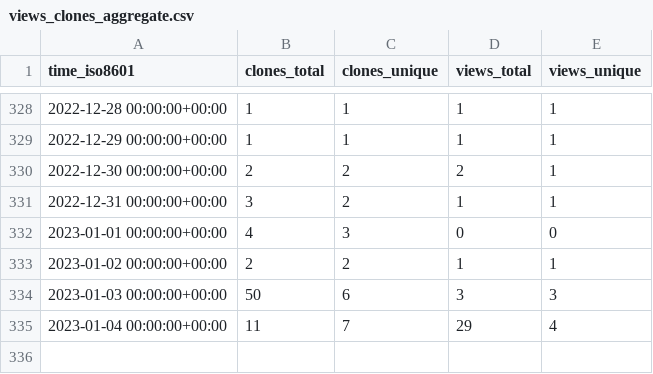
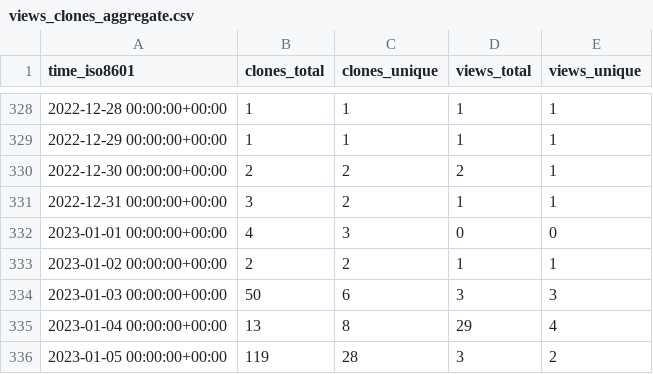
Before and after one commit to ethyca/fides-stats, a CSV file: ethyca/fideslang/ghrs-data/views_clones_aggregate.csv, drawn as a sheet; only a part is shown, gaps mark what is left out.

```diff
--- a/ethyca/fideslang/ghrs-data/views_clones_aggregate.csv
+++ b/ethyca/fideslang/ghrs-data/views_clones_aggregate.csv
@@ -334,2 +334,3 @@ time_iso8601,clones_total,clones_unique,views_total,views_unique
 2023-01-03 00:00:00+00:00,50,6,3,3
-2023-01-04 00:00:00+00:00,11,7,29,4
+2023-01-04 00:00:00+00:00,13,8,29,4
+2023-01-05 00:00:00+00:00,119,28,3,2
```
Also changed, not shown: 1 other file.
